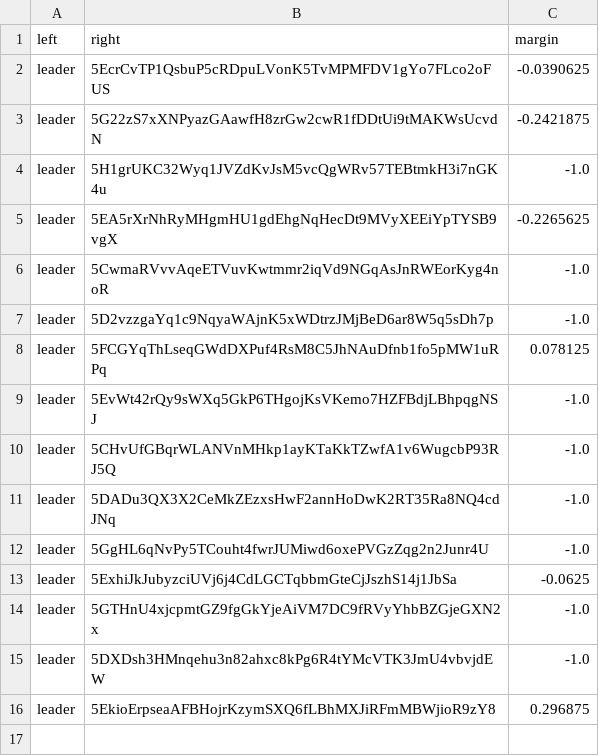
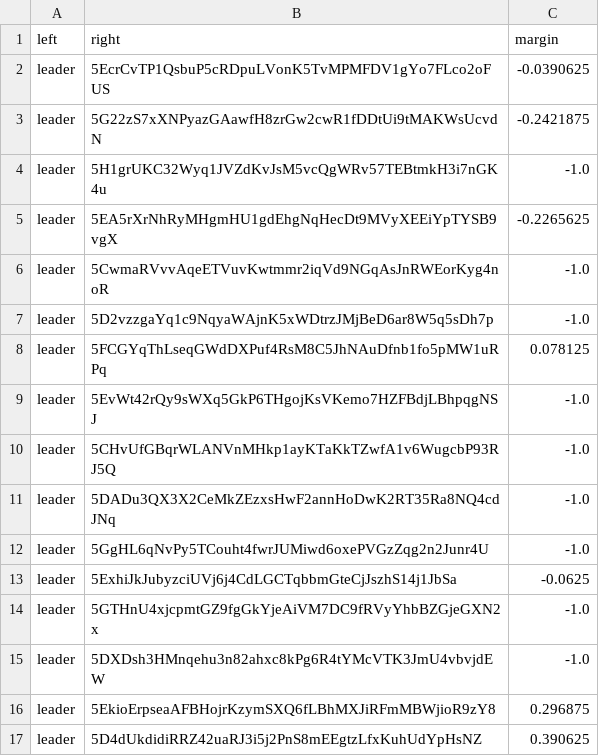
Before and after one commit to 404-Repo/404-competition-2, a CSV file: rounds/58/matches_matrix.csv, drawn as a sheet.

Commit message:
Update matches matrix for round 58

```diff
--- a/rounds/58/matches_matrix.csv
+++ b/rounds/58/matches_matrix.csv
@@ -16 +16,2 @@ leader,5DXDsh3HMnqehu3n82ahxc8kPg6R4tYMcVTK3JmU4vbvjdEW,-1.0
 leader,5EkioErpseaAFBHojrKzymSXQ6fLBhMXJiRFmMBWjioR9zY8,0.296875
+leader,5D4dUkdidiRRZ42uaRJ3i5j2PnS8mEEgtzLfxKuhUdYpHsNZ,0.390625
```
